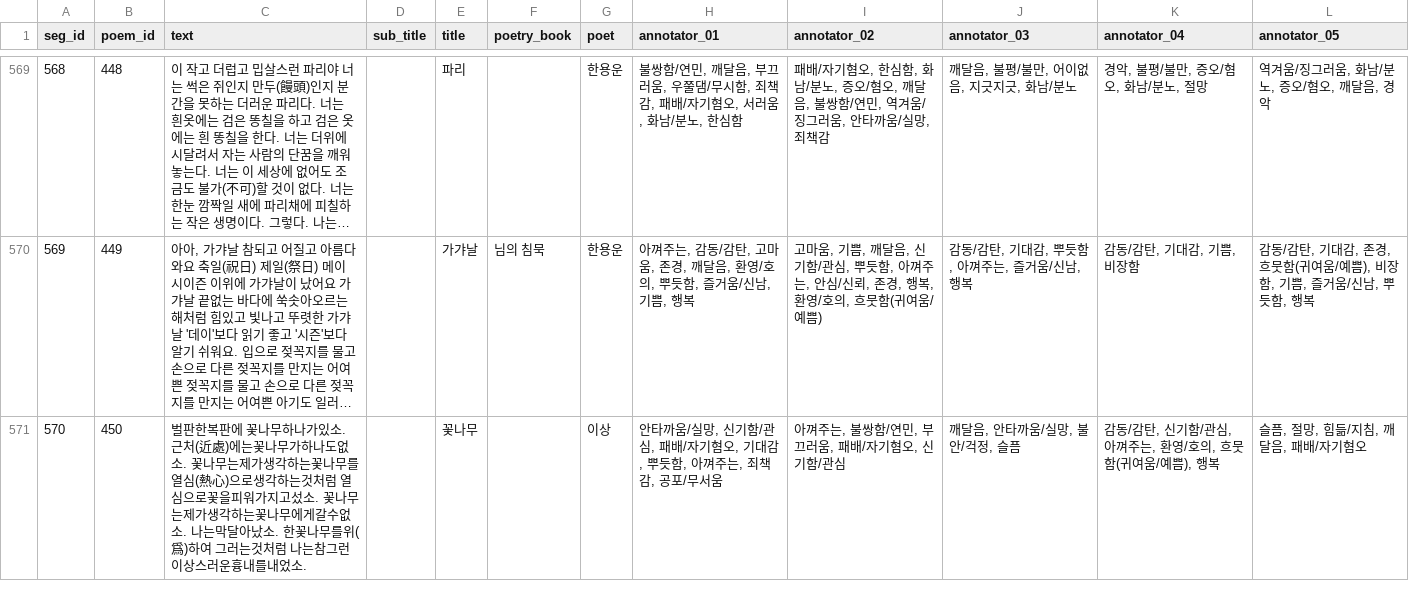
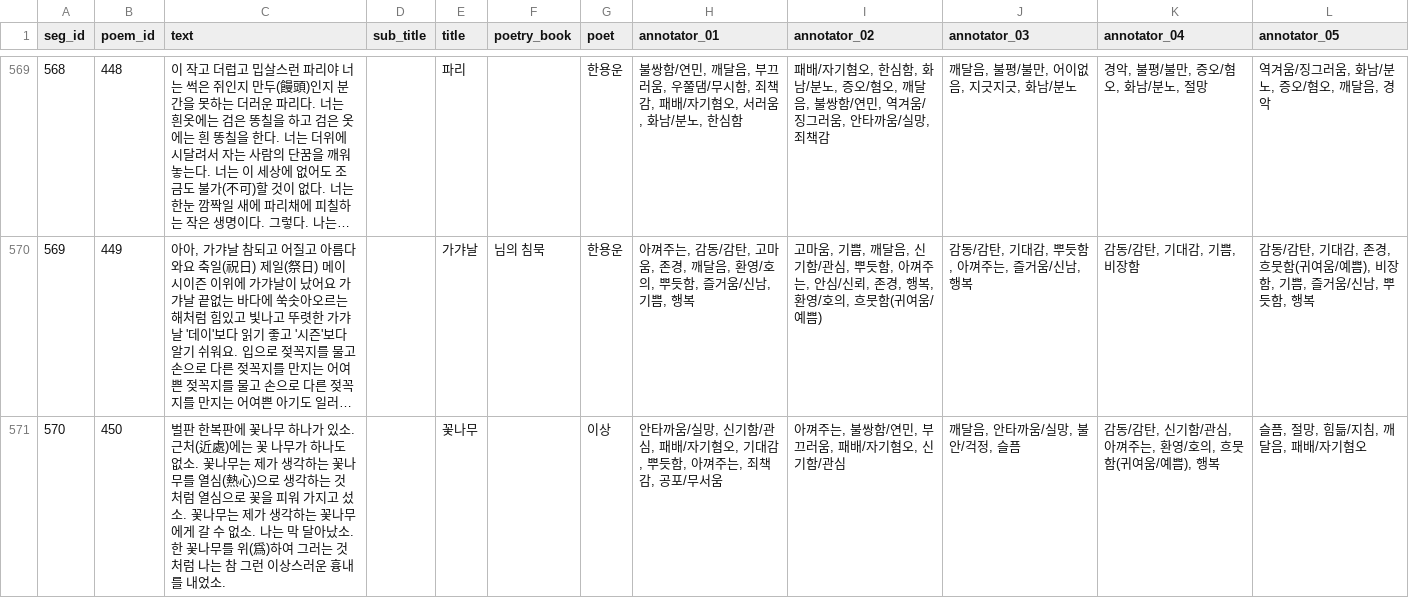
Before and after one commit to scdenney/nlp_corpora, a TSV file: data/kpoem/kpoem_poems.tsv, drawn as a sheet; only a part is shown, gaps mark what is left out; long unchanged cells end in …; the diff covers the shown part only; the diff names each change by its address in the sheet, - before the commit and + after, or states it on an @@ line.

Commit message:
Normalize Yi Sang word spacing in KPoEM for tokenization
39 poem-level segments and 186 line-level entries had no inter-word spaces,
reflecting Yi Sang's deliberate modernist style. Applied kiwipiepy (v0.22)
automatic spacing correction to the text column of both TSV files.
Added normalization note to dataset README and catalog entry.

```diff
--- a/data/kpoem/kpoem_poems.tsv
+++ b/data/kpoem/kpoem_poems.tsv
-C571 (text): 벌판한복판에 꽃나무하나가있소. 근처(近處)에는꽃나무가하나도없소. 꽃나무는제가생각하는꽃나무를 열심(熱心)으로생각하는것처럼 열심으로꽃을피워가지고섰소. 꽃나무는제가생각하는꽃나무에게갈수없소. 나는막달아났소. 한꽃나무를위(爲)하여 그러는것처럼 나는참그런이상스러운흉내를내었소.
+C571 (text): 벌판 한복판에 꽃나무 하나가 있소. 근처(近處)에는 꽃 나무가 하나도 없소. 꽃나무는 제가 생각하는 꽃나무를 열심(熱心)으로 생각하는 것처럼 열심으로 꽃을 피워 가지고 섰소. 꽃나무는 제가 생각하는 꽃나무에게 갈 수 없소. 나는 막 달아났소. 한 꽃나무를 위(爲)하여 그러는 것처럼 나는 참 그런 이상스러운 흉내를 내었소.
```
Also changed, not shown: 38 edited cells elsewhere in this file, 3 other files.
